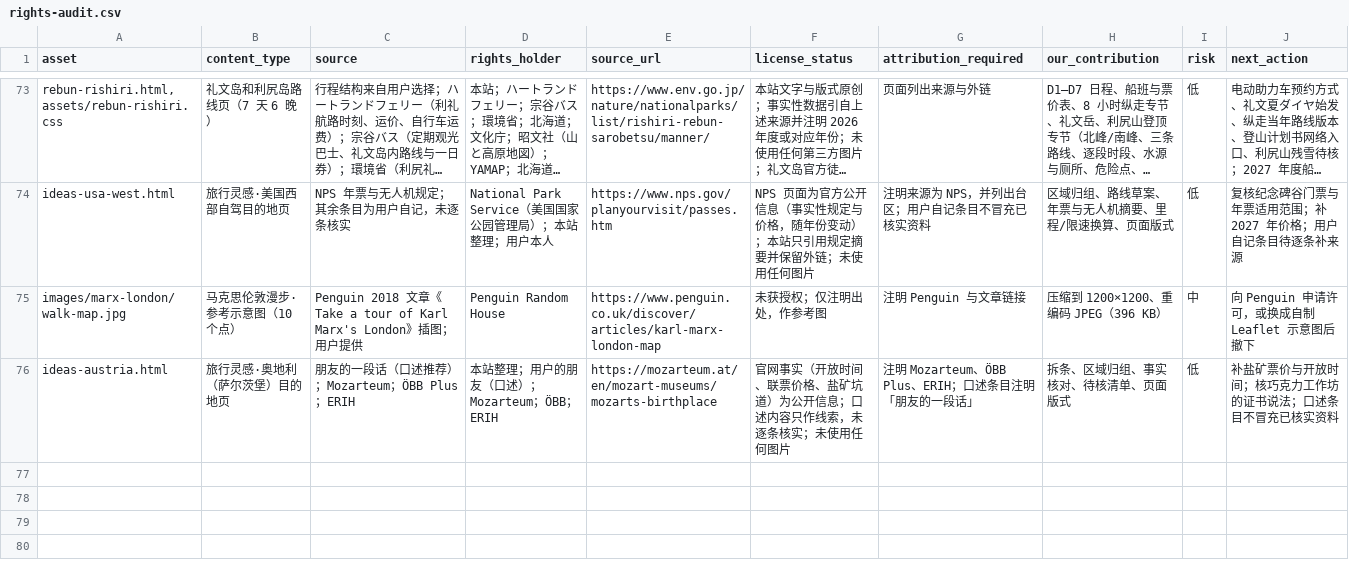
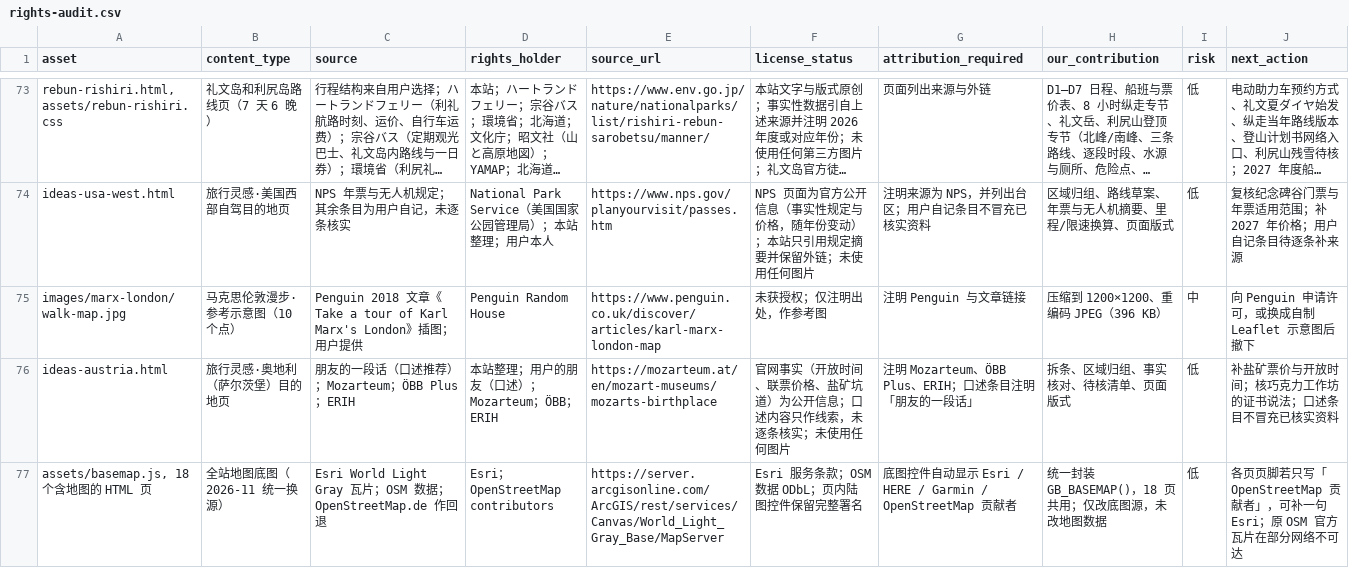
Before and after one commit to manongchopin/guobao, a CSV file: rights-audit.csv, drawn as a sheet; only a part is shown, gaps mark what is left out; long unchanged cells end in …; the diff names each change by its address in the sheet, - before the commit and + after, or states it on an @@ line.

Commit message:
Serve all maps from Esri light basemap

```diff
--- a/rights-audit.csv
+++ b/rights-audit.csv
+row 77: assets/basemap.js, 18 个含地图的 HTML 页 | 全站地图底图（2026-11 统一换源） | Esri World Light Gray 瓦片；OSM 数据；OpenStreetMap.de 作回退 | Esri；OpenStreetMap contributors | https://server.arcgisonline.com/ArcGIS/rest/services/Canvas/World_Light_Gray_Base/MapServer | Esri 服务条款；OSM 数据 ODbL；页内陆图控件保留完整署名 | 底图控件自动显示 Esri / HERE / Garmin / OpenStreetMap 贡献者 | 统一封装 GB_BASEMAP()，18 页共用；仅改底图源，未改地图数据 | 低 | 各页页脚若只写「OpenStreetMap 贡献者」，可补一句 Esri；原 OSM 官方瓦片在部分网络不可达
```
Also changed, not shown: 35 other files.
